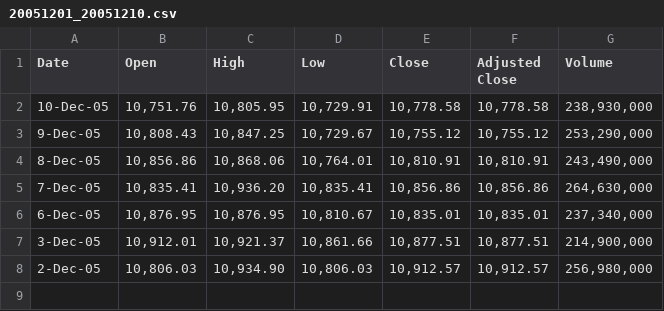
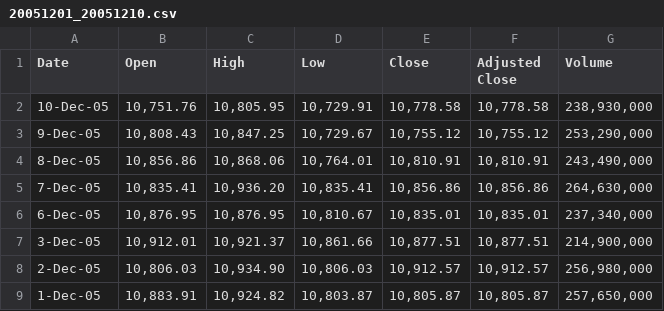
Before and after one commit to ResilientSpring/Python, a CSV file: Python Machine Learning by Example/Chapter7 - Regression/20051201_20051210.csv, drawn as a sheet; the diff names each change by its address in the sheet, - before the commit and + after, or states it on an @@ line.

```diff
--- a/Python Machine Learning by Example/Chapter7 - Regression/20051201_20051210.csv
+++ b/Python Machine Learning by Example/Chapter7 - Regression/20051201_20051210.csv
+row 9: 1-Dec-05 | 10,883.91 | 10,924.82 | 10,803.87 | 10,805.87 | 10,805.87 | 257,650,000
```
Also changed, not shown: 1 other file.
